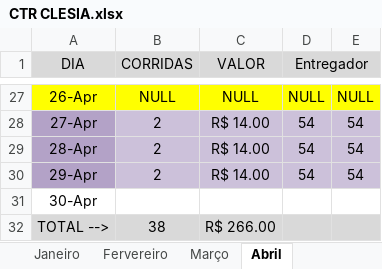
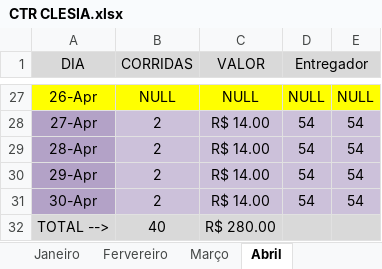
Before and after one commit to DanielGermanosilva/CORRIDAS, an Excel workbook: CTR CLESIA.xlsx, sheet Abril, drawn as a sheet; only a part is shown, gaps mark what is left out; values as stored, in another font and other column widths than the file's, no borders; the diff names each change by its address in the sheet, - before the commit and + after, or states it on an @@ line.

Commit message:
Update CTR CLESIA.xlsx

```diff
--- a/CTR CLESIA.xlsx (sheet Abril)
+++ b/CTR CLESIA.xlsx (sheet Abril)
-A31 fill: none
+A31 fill: #B3A2C7
-B31 (CORRIDAS): (empty)
+B31 (CORRIDAS): 2
-B31:E31 fill: none
+B31:E31 fill: #CCC1DA
-C31 (VALOR): (empty)
+C31 (VALOR): R$ 14.00
-D31 (Entregador): (empty)
+D31 (Entregador): 54
-E31: (empty)
+E31: 54
-B32 (CORRIDAS): 38
+B32 (CORRIDAS): 40
-C32 (VALOR): R$ 266.00
+C32 (VALOR): R$ 280.00
```
Also changed, not shown: sheet RELATORIO.
